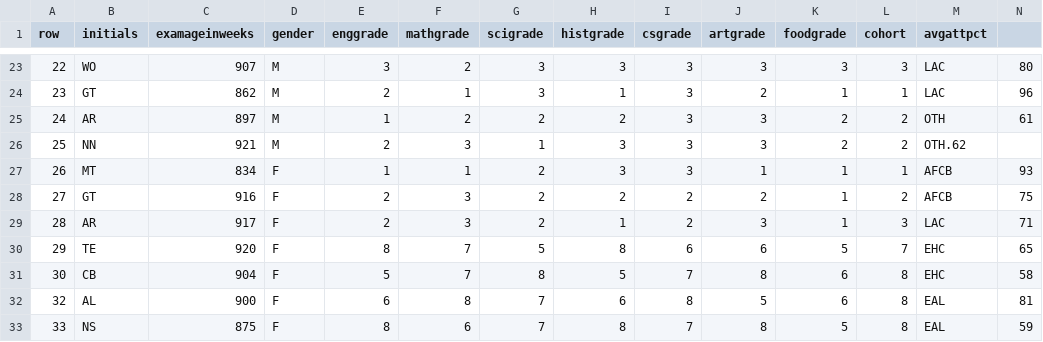
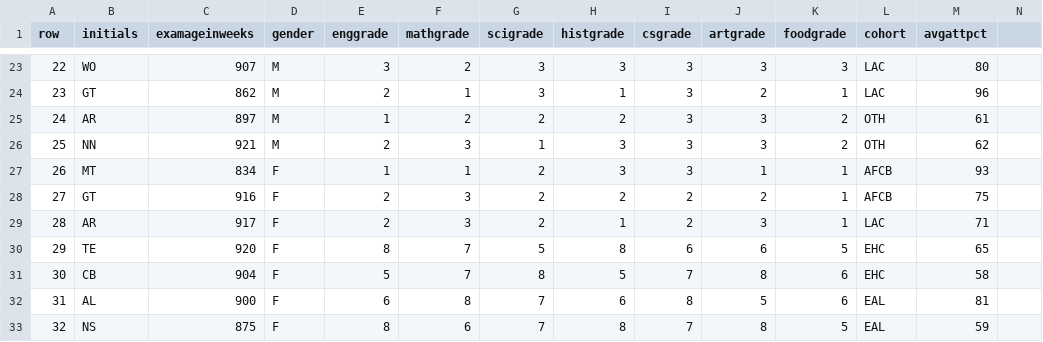
Before and after one commit to Code-Institute-Submissions/school-data-dashboard, a CSV file: data/schoolexamdata.csv, drawn as a sheet; only a part is shown, gaps mark what is left out; the diff covers the shown part only.

Commit message:
cohort selector added

```diff
--- a/data/schoolexamdata.csv
+++ b/data/schoolexamdata.csv
@@ -23,11 +23,11 @@ row,initials,examageinweeks,gender,enggrade,mathgrade,scigrade,histgrade,csgrade
-22,WO,907,M,3,2,3,3,3,3,3,3,LAC,80
-23,GT,862,M,2,1,3,1,3,2,1,1,LAC,96
-24,AR,897,M,1,2,2,2,3,3,2,2,OTH,61
-25,NN,921,M,2,3,1,3,3,3,2,2,OTH.62
-26,MT,834,F,1,1,2,3,3,1,1,1,AFCB,93
-27,GT,916,F,2,3,2,2,2,2,1,2,AFCB,75
-28,AR,917,F,2,3,2,1,2,3,1,3,LAC,71
-29,TE,920,F,8,7,5,8,6,6,5,7,EHC,65
-30,CB,904,F,5,7,8,5,7,8,6,8,EHC,58
-32,AL,900,F,6,8,7,6,8,5,6,8,EAL,81
-33,NS,875,F,8,6,7,8,7,8,5,8,EAL,59
+22,WO,907,M,3,2,3,3,3,3,3,LAC,80
+23,GT,862,M,2,1,3,1,3,2,1,LAC,96
+24,AR,897,M,1,2,2,2,3,3,2,OTH,61
+25,NN,921,M,2,3,1,3,3,3,2,OTH,62
+26,MT,834,F,1,1,2,3,3,1,1,AFCB,93
+27,GT,916,F,2,3,2,2,2,2,1,AFCB,75
+28,AR,917,F,2,3,2,1,2,3,1,LAC,71
+29,TE,920,F,8,7,5,8,6,6,5,EHC,65
+30,CB,904,F,5,7,8,5,7,8,6,EHC,58
+31,AL,900,F,6,8,7,6,8,5,6,EAL,81
+32,NS,875,F,8,6,7,8,7,8,5,EAL,59
```
Also changed, not shown: 139 edited cells elsewhere in this file, 2 other files.
